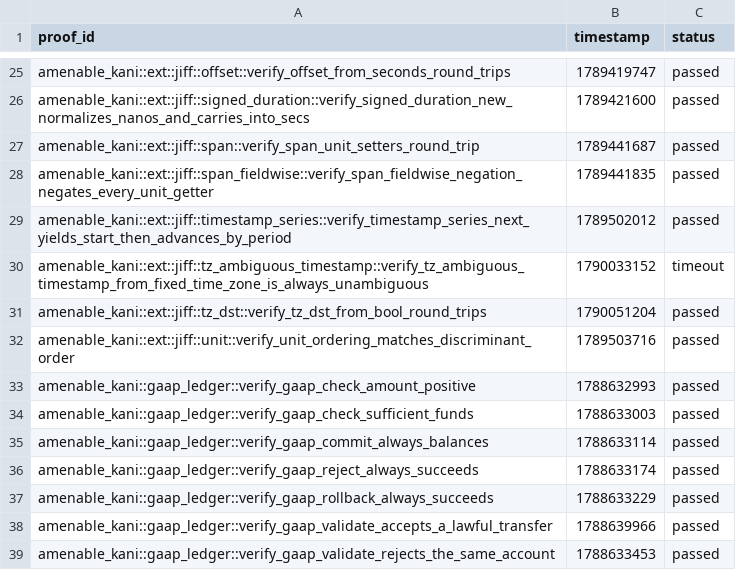
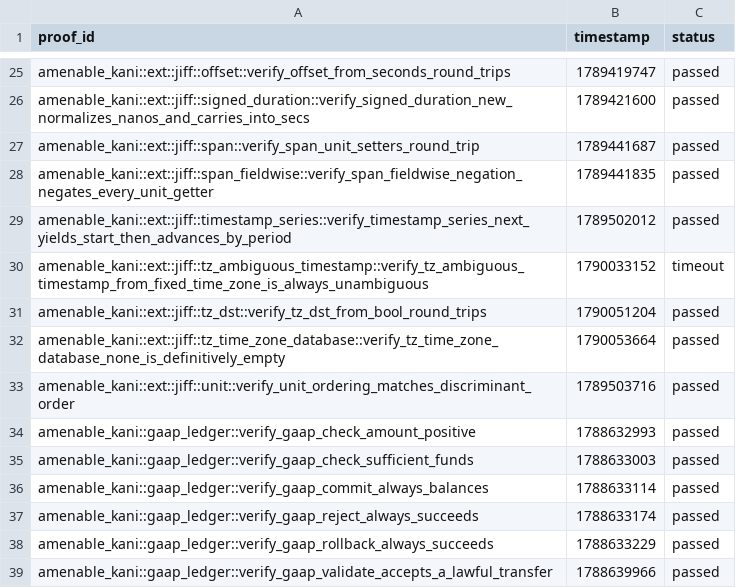
Before and after one commit to crumplecup/amenable, a CSV file: artifacts/kani-verification-results.csv, drawn as a sheet; only a part is shown, gaps mark what is left out; the shorter side is filled out with more unchanged rows.

```diff
--- a/artifacts/kani-verification-results.csv
+++ b/artifacts/kani-verification-results.csv
@@ -31,2 +31,3 @@ amenable_kani::ext::jiff::tz_ambiguous_timestamp::verify_tz_ambiguous_timestamp_
 amenable_kani::ext::jiff::tz_dst::verify_tz_dst_from_bool_round_trips,1790051204,passed
+amenable_kani::ext::jiff::tz_time_zone_database::verify_tz_time_zone_database_none_is_definitively_empty,1790053664,passed
 amenable_kani::ext::jiff::unit::verify_unit_ordering_matches_discriminant_order,1789503716,passed
```
Also changed, not shown: 13 other files.
